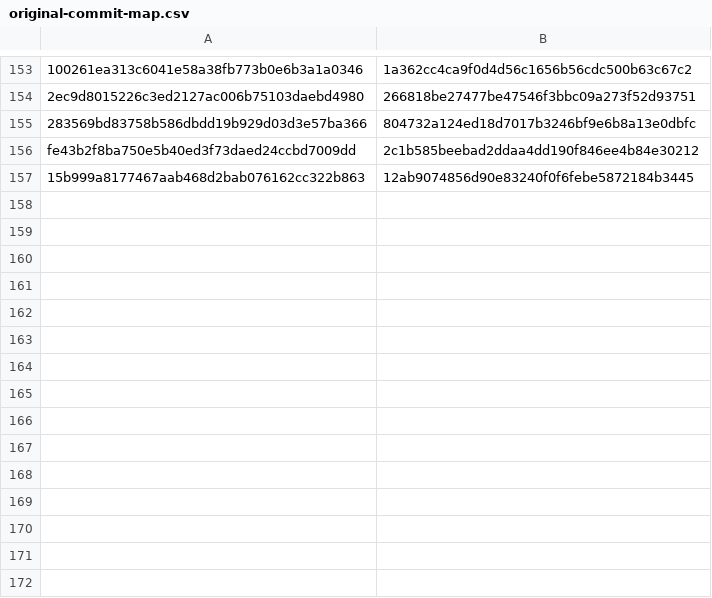
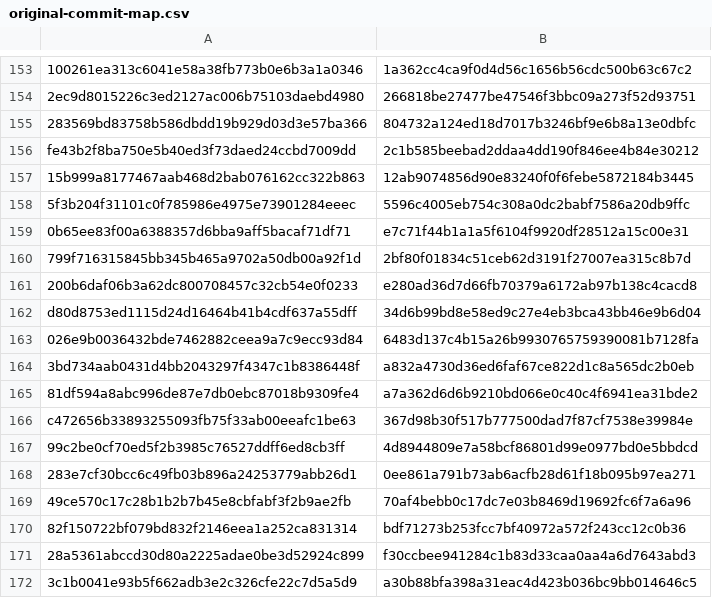
Before and after one commit to CharlesHoskinson/Warlock, a CSV file: .github/original-commit-map.csv, drawn as a sheet; only a part is shown, gaps mark what is left out.

```diff
--- a/.github/original-commit-map.csv
+++ b/.github/original-commit-map.csv
@@ -157 +157,16 @@ fe43b2f8ba750e5b40ed3f73daed24ccbd7009dd,2c1b585beebad2ddaa4dd190f846ee4b84e3021
 15b999a8177467aab468d2bab076162cc322b863,12ab9074856d90e83240f0f6febe5872184b3445
+5f3b204f31101c0f785986e4975e73901284eeec,5596c4005eb754c308a0dc2babf7586a20db9ffc
+0b65ee83f00a6388357d6bba9aff5bacaf71df71,e7c71f44b1a1a5f6104f9920df28512a15c00e31
+799f716315845bb345b465a9702a50db00a92f1d,2bf80f01834c51ceb62d3191f27007ea315c8b7d
+200b6daf06b3a62dc800708457c32cb54e0f0233,e280ad36d7d66fb70379a6172ab97b138c4cacd8
+d80d8753ed1115d24d16464b41b4cdf637a55dff,34d6b99bd8e58ed9c27e4eb3bca43bb46e9b6d04
+026e9b0036432bde7462882ceea9a7c9ecc93d84,6483d137c4b15a26b9930765759390081b7128fa
+3bd734aab0431d4bb2043297f4347c1b8386448f,a832a4730d36ed6faf67ce822d1c8a565dc2b0eb
+81df594a8abc996de87e7db0ebc87018b9309fe4,a7a362d6d6b9210bd066e0c40c4f6941ea31bde2
+c472656b33893255093fb75f33ab00eeafc1be63,367d98b30f517b777500dad7f87cf7538e39984e
+99c2be0cf70ed5f2b3985c76527ddff6ed8cb3ff,4d8944809e7a58bcf86801d99e0977bd0e5bbdcd
+283e7cf30bcc6c49fb03b896a24253779abb26d1,0ee861a791b73ab6acfb28d61f18b095b97ea271
+49ce570c17c28b1b2b7b45e8cbfabf3f2b9ae2fb,70af4bebb0c17dc7e03b8469d19692fc6f7a6a96
+82f150722bf079bd832f2146eea1a252ca831314,bdf71273b253fcc7bf40972a572f243cc12c0b36
+28a5361abccd30d80a2225adae0be3d52924c899,f30ccbee941284c1b83d33caa0aa4a6d7643abd3
+3c1b0041e93b5f662adb3e2c326cfe22c7d5a5d9,a30b88bfa398a31eac4d423b036bc9bb014646c5
```
Also changed, not shown: 1 other file.
